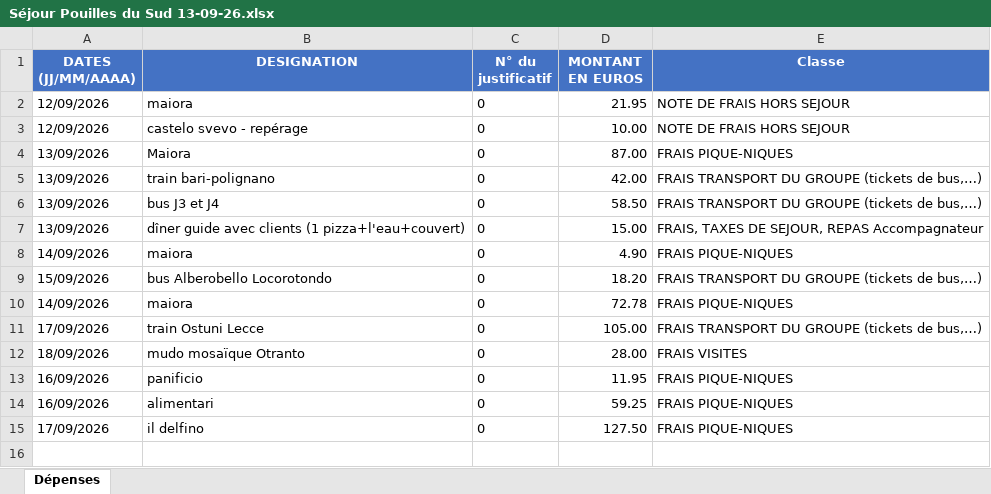
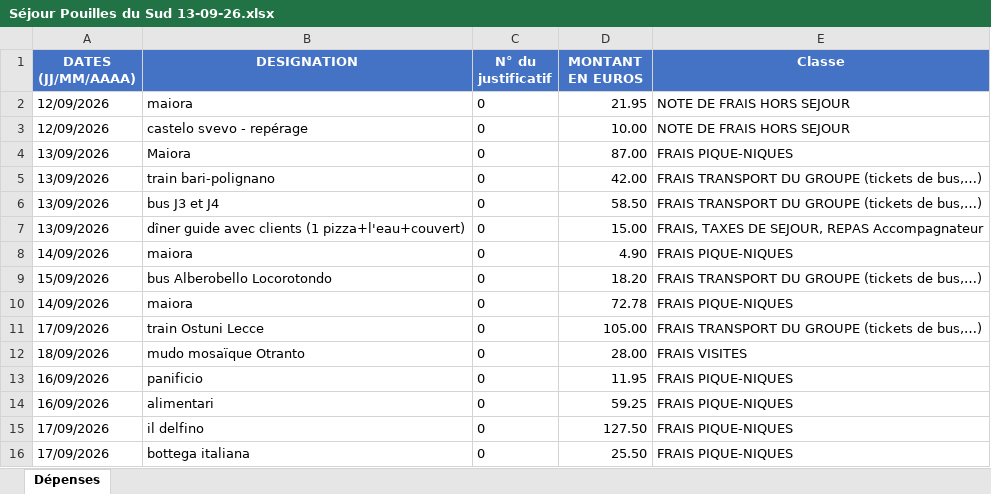
Before and after one commit to felipedpaiva-oss/Inipo, an Excel workbook: planilha/Séjour Pouilles du Sud 13-09-26.xlsx, sheet Dépenses, drawn as a sheet; values as stored, in another font and other column widths than the file's, no borders; the diff names each change by its address in the sheet, - before the commit and + after, or states it on an @@ line.

```diff
--- a/planilha/Séjour Pouilles du Sud 13-09-26.xlsx (sheet Dépenses)
+++ b/planilha/Séjour Pouilles du Sud 13-09-26.xlsx (sheet Dépenses)
+row 16: 17/09/2026 | bottega italiana | 0 | 25.50 | FRAIS PIQUE-NIQUES
```
